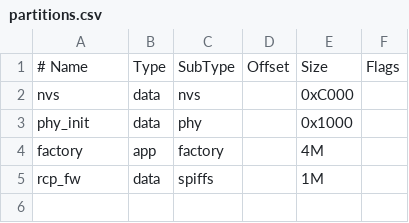
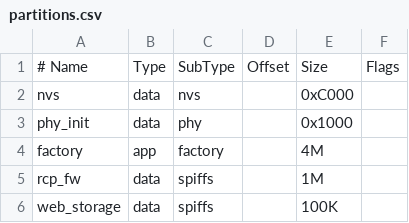
Before and after one commit to RobNR1458/Thread_BR, a CSV file: partitions.csv, drawn as a sheet; the diff names each change by its address in the sheet, - before the commit and + after, or states it on an @@ line.

Commit message:
fix: Resolve compilation errors and update component dependencies
Build fixes:
- Add esp_timer and coreMQTT to aws_helpers component dependencies
- Fix NetworkContext field name: pDestinationURL -> pcHostname
- Fix transport function names: TLS_FreeRTOS_* -> espTlsTransport*
- Add random value parameter to BackoffAlgorithm_GetNextBackoff
- Include esp_random.h for jitter in backoff algorithm

Code improvements:
- Remove unused variable in thread_coap_task.c coap_handler
- Fix otCoapAddResource return type handling (void function)
- Suppress unused parameter warning with (void)aContext cast

Configuration:
- Set AWS_IOT_ENDPOINT to a216nupm45ewkv-ats.iot.us-east-2.amazonaws.com
- Add web_storage partition (100K) for Border Router web interface

Documentation:
- Remove CHANGELOG.md and Plan.md (implementation completed)

Build result: Project compiles successfully with no errors
Binary size: 1.36 MB (66% partition space free)

```diff
--- a/partitions.csv
+++ b/partitions.csv
+row 6: web_storage | data | spiffs |  | 100K
```
Also changed, not shown: 5 other files.
